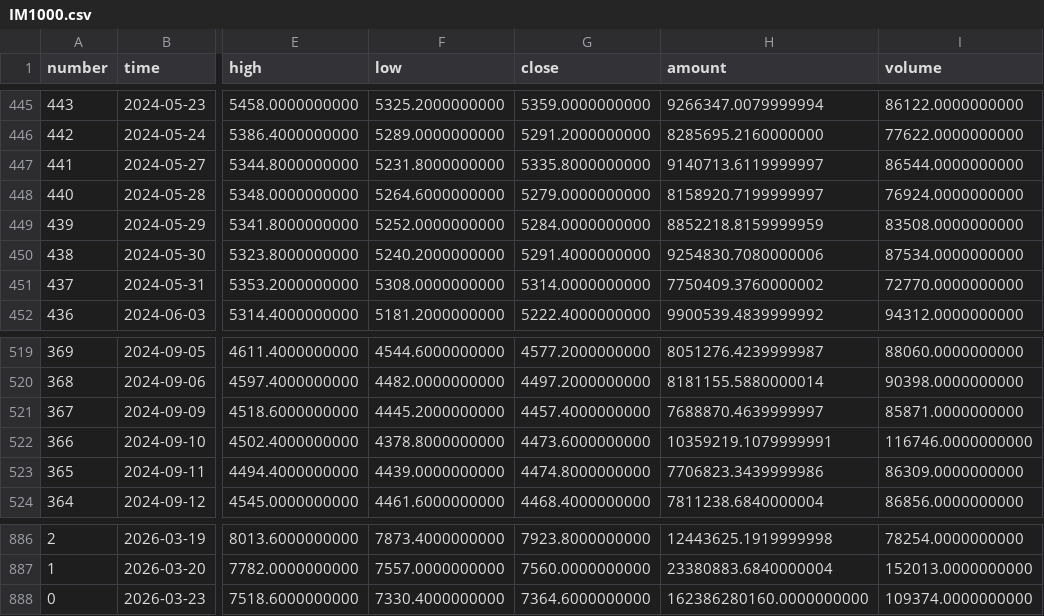
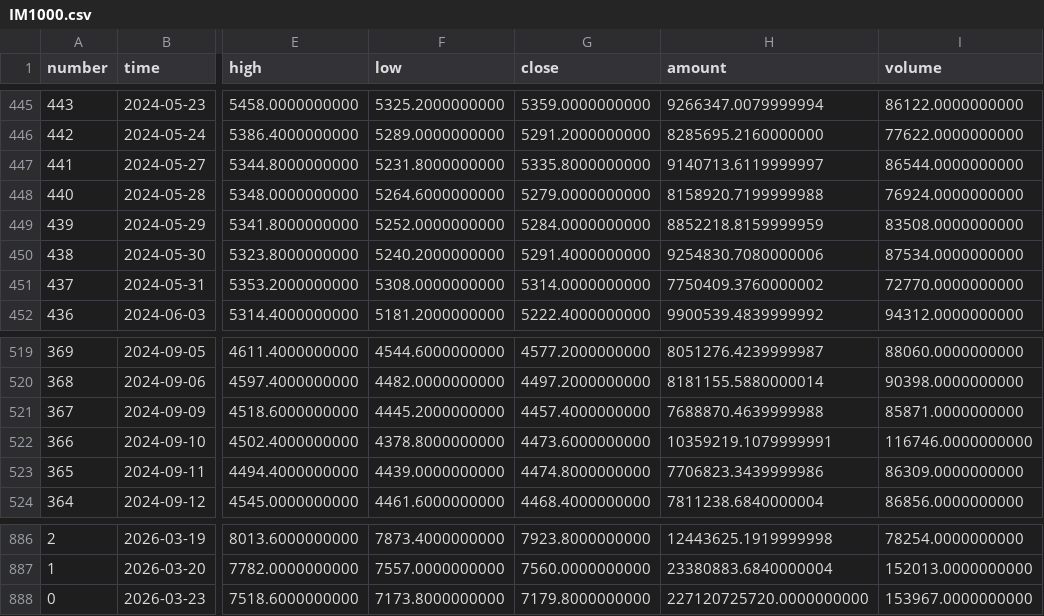
Before and after one commit to AZREALSS/ICIM, a CSV file: IM1000.csv, drawn as a sheet; only a part is shown, gaps mark what is left out; the diff names each change by its address in the sheet, - before the commit and + after, or states it on an @@ line.

```diff
--- a/IM1000.csv
+++ b/IM1000.csv
-H448 (amount): 8158920.7199999997
+H448 (amount): 8158920.7199999988
-H521 (amount): 7688870.4639999997
+H521 (amount): 7688870.4639999988
-F888 (low): 7330.4000000000
+F888 (low): 7173.8000000000
-G888 (close): 7364.6000000000
+G888 (close): 7179.8000000000
-H888 (amount): 162386280160.0000000000
+H888 (amount): 227120725720.0000000000
-I888 (volume): 109374.0000000000
+I888 (volume): 153967.0000000000
```
Also changed, not shown: IC500.csv, ic_im_ratio_ohlc.csv, 1 other file.
